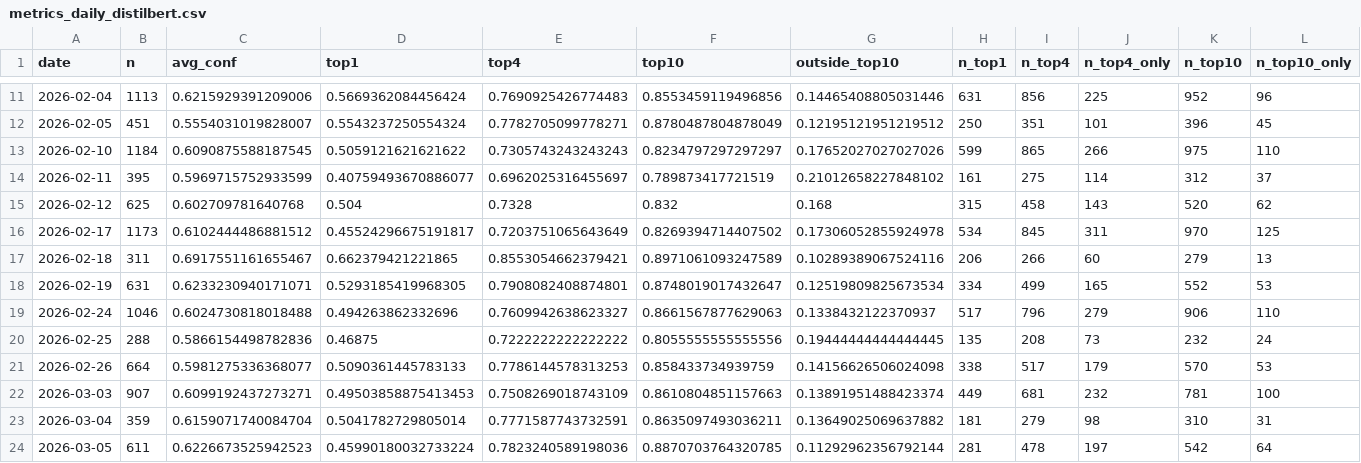
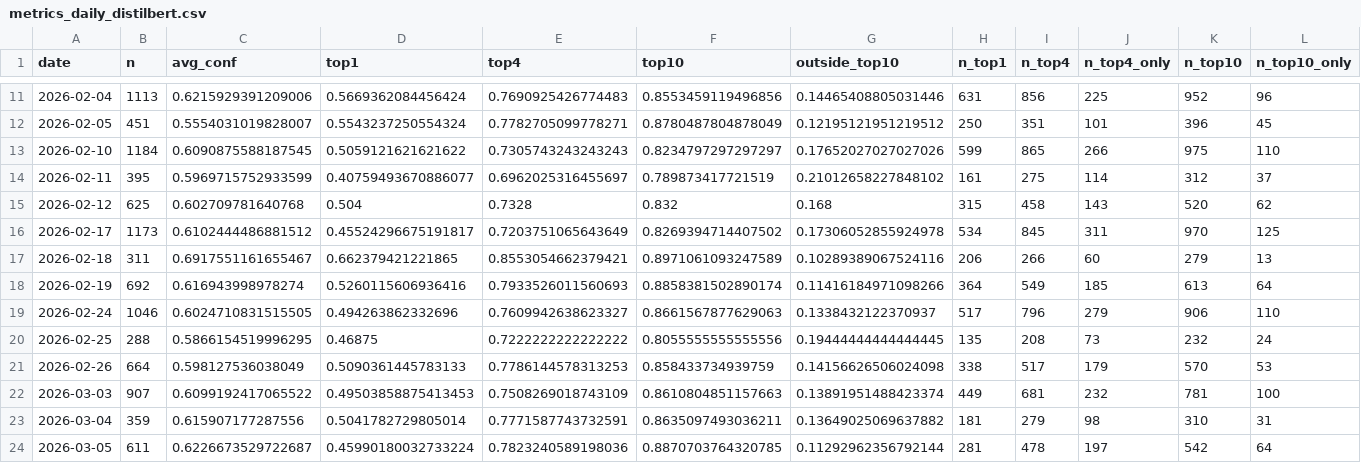
Before and after one commit to bubcass/ml-pq-headings, a CSV file: outputs/metrics_daily_distilbert.csv, drawn as a sheet; only a part is shown, gaps mark what is left out; the diff covers the shown part only; the diff names each change by its address in the sheet, - before the commit and + after, or states it on an @@ line.

```diff
--- a/outputs/metrics_daily_distilbert.csv
+++ b/outputs/metrics_daily_distilbert.csv
-B18 (n): 631
+B18 (n): 692
-C18 (avg_conf): 0.6233230940171071
+C18 (avg_conf): 0.616943998978274
-D18 (top1): 0.5293185419968305
+D18 (top1): 0.5260115606936416
-E18 (top4): 0.7908082408874801
+E18 (top4): 0.7933526011560693
-F18 (top10): 0.8748019017432647
+F18 (top10): 0.8858381502890174
-G18 (outside_top10): 0.12519809825673534
+G18 (outside_top10): 0.11416184971098266
-H18 (n_top1): 334
+H18 (n_top1): 364
-I18 (n_top4): 499
+I18 (n_top4): 549
-J18 (n_top4_only): 165
+J18 (n_top4_only): 185
-K18 (n_top10): 552
+K18 (n_top10): 613
-L18 (n_top10_only): 53
+L18 (n_top10_only): 64
-C19 (avg_conf): 0.6024730818018488
+C19 (avg_conf): 0.6024710831515505
-C20 (avg_conf): 0.5866154498782836
+C20 (avg_conf): 0.5866154519996295
-C21 (avg_conf): 0.5981275336368077
+C21 (avg_conf): 0.598127536038049
-C22 (avg_conf): 0.6099192437273271
+C22 (avg_conf): 0.6099192417065522
-C23 (avg_conf): 0.6159071740084704
+C23 (avg_conf): 0.615907177287556
-C24 (avg_conf): 0.6226673525942523
+C24 (avg_conf): 0.6226673529722687
```
Also changed, not shown: 25 edited cells elsewhere in this file, outputs/metrics_daily.csv.
